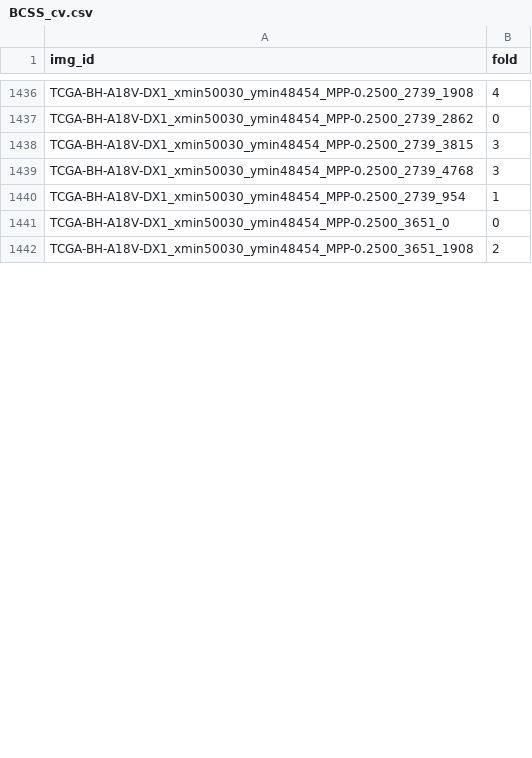
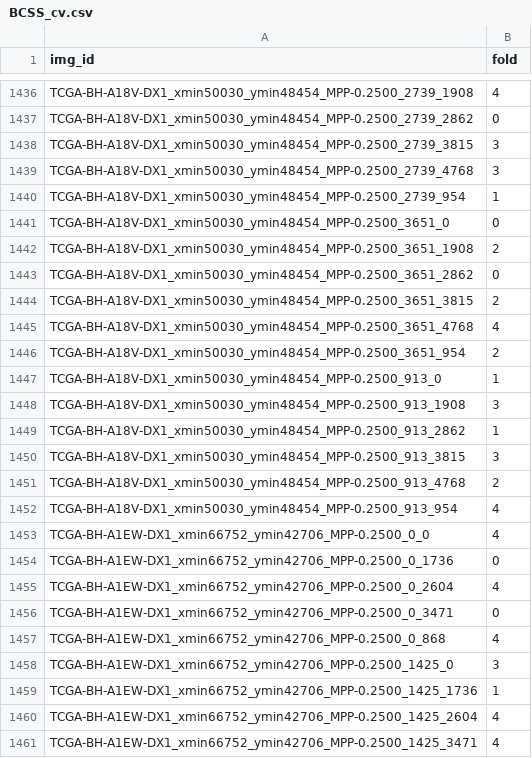
Before and after one commit to calmux/SAMPath-plus, a CSV file: dataset_cfg/BCSS_cv.csv, drawn as a sheet; only a part is shown, gaps mark what is left out; the diff covers the shown part only.

```diff
--- a/dataset_cfg/BCSS_cv.csv
+++ b/dataset_cfg/BCSS_cv.csv
@@ -1442 +1442,20 @@ TCGA-BH-A18V-DX1_xmin50030_ymin48454_MPP-0.2500_3651_0,0
 TCGA-BH-A18V-DX1_xmin50030_ymin48454_MPP-0.2500_3651_1908,2
+TCGA-BH-A18V-DX1_xmin50030_ymin48454_MPP-0.2500_3651_2862,0
+TCGA-BH-A18V-DX1_xmin50030_ymin48454_MPP-0.2500_3651_3815,2
+TCGA-BH-A18V-DX1_xmin50030_ymin48454_MPP-0.2500_3651_4768,4
+TCGA-BH-A18V-DX1_xmin50030_ymin48454_MPP-0.2500_3651_954,2
+TCGA-BH-A18V-DX1_xmin50030_ymin48454_MPP-0.2500_913_0,1
+TCGA-BH-A18V-DX1_xmin50030_ymin48454_MPP-0.2500_913_1908,3
+TCGA-BH-A18V-DX1_xmin50030_ymin48454_MPP-0.2500_913_2862,1
+TCGA-BH-A18V-DX1_xmin50030_ymin48454_MPP-0.2500_913_3815,3
+TCGA-BH-A18V-DX1_xmin50030_ymin48454_MPP-0.2500_913_4768,2
+TCGA-BH-A18V-DX1_xmin50030_ymin48454_MPP-0.2500_913_954,4
+TCGA-BH-A1EW-DX1_xmin66752_ymin42706_MPP-0.2500_0_0,4
+TCGA-BH-A1EW-DX1_xmin66752_ymin42706_MPP-0.2500_0_1736,0
+TCGA-BH-A1EW-DX1_xmin66752_ymin42706_MPP-0.2500_0_2604,4
+TCGA-BH-A1EW-DX1_xmin66752_ymin42706_MPP-0.2500_0_3471,0
+TCGA-BH-A1EW-DX1_xmin66752_ymin42706_MPP-0.2500_0_868,4
+TCGA-BH-A1EW-DX1_xmin66752_ymin42706_MPP-0.2500_1425_0,3
+TCGA-BH-A1EW-DX1_xmin66752_ymin42706_MPP-0.2500_1425_1736,1
+TCGA-BH-A1EW-DX1_xmin66752_ymin42706_MPP-0.2500_1425_2604,4
+TCGA-BH-A1EW-DX1_xmin66752_ymin42706_MPP-0.2500_1425_3471,4
```
Also changed, not shown: 8 added rows and 1 edited cell elsewhere in this file.
